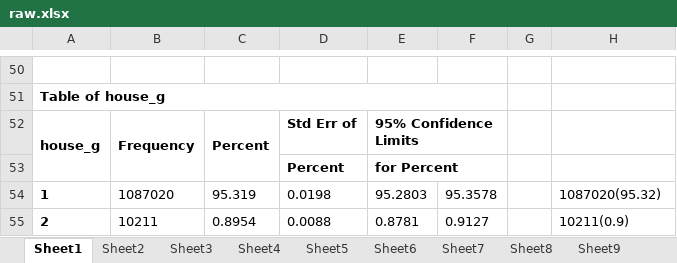
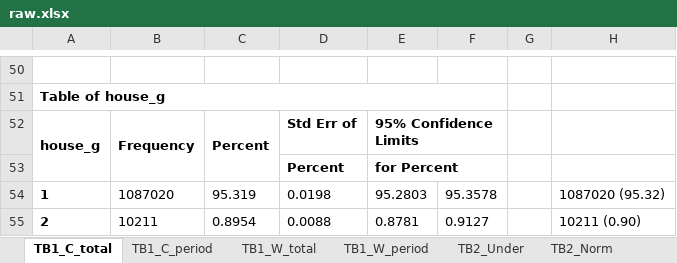
Before and after one commit to hbgyeom1/kyrbs_asthma, an Excel workbook: table/raw.xlsx, sheet TB1_C_total, drawn as a sheet; only a part is shown, gaps mark what is left out; values as stored, in another font and other column widths than the file's, no borders; the diff covers the shown part only; the diff names each change by its address in the sheet, - before the commit and + after, or states it on an @@ line.

```diff
--- a/table/raw.xlsx (sheet TB1_C_total)
+++ b/table/raw.xlsx (sheet TB1_C_total)
-sheet tab: Sheet1
+sheet tab: TB1_C_total
-sheet tab: Sheet2
+sheet tab: TB1_C_period
-sheet tab: Sheet3
+sheet tab: TB1_W_total
-sheet tab: Sheet4
+sheet tab: TB1_W_period
-sheet tab: Sheet5
+sheet tab: TB2_Under
-sheet tab: Sheet6
+sheet tab: TB2_Norm
-sheet tab: Sheet8
-sheet tab: Sheet9
-H54: 1087020(95.32)
+H54: 1087020 (95.32)
-H55: 10211(0.9)
+H55: 10211 (0.90)
```
Also changed, not shown: 25 edited cells elsewhere in this sheet, sheet TB1_W_period, sheet TB1_C_period, sheet TB2_Under, sheet TB1_W_total, other sheet tabs, table/table.xlsx, 1 other file.
